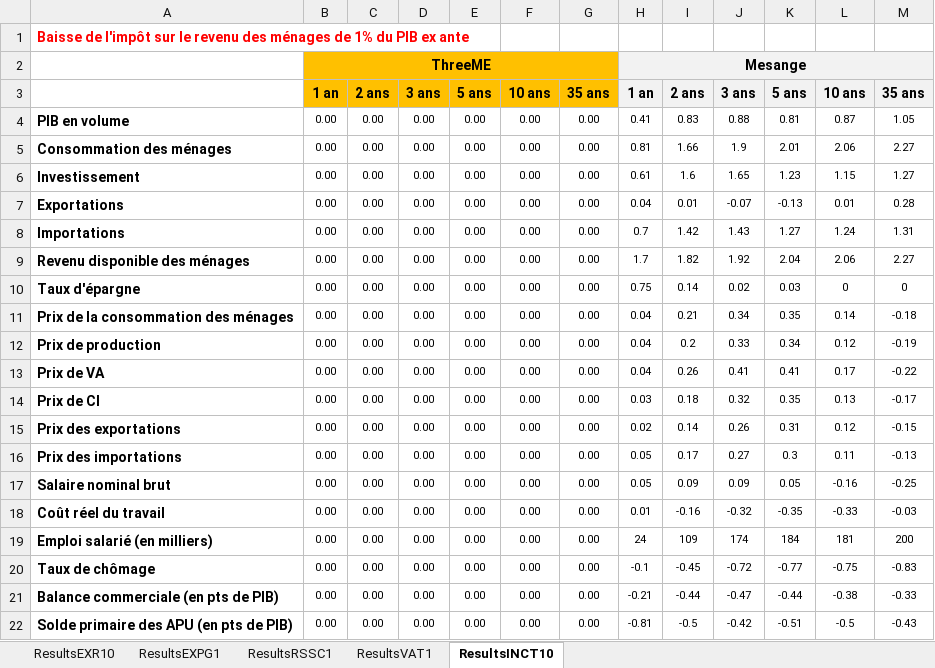
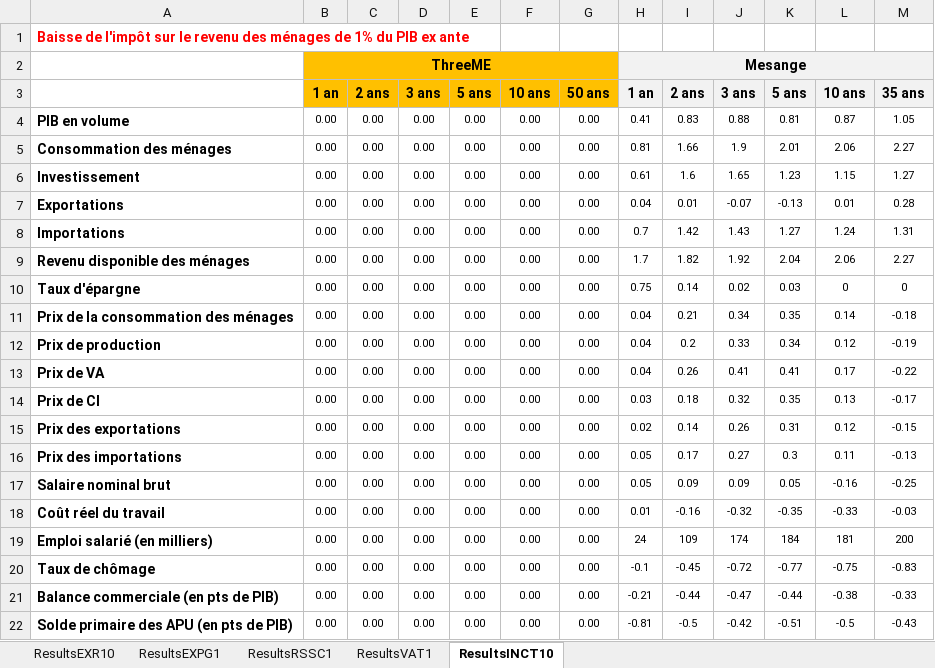
Before and after one commit to ThreeME-org/ThreeME_V3-open, an Excel workbook: results/Standard.xlsm, sheet ResultsINCT10, drawn as a sheet; values as stored, in another font and other column widths than the file's, no borders; the diff names each change by its address in the sheet, - before the commit and + after, or states it on an @@ line.

```diff
--- a/results/Standard.xlsm (sheet ResultsINCT10)
+++ b/results/Standard.xlsm (sheet ResultsINCT10)
-G3: 35 ans
+G3: 50 ans
```
Also changed, not shown: sheet ResultsEXR10, sheet ResultsVAT1, sheet ResultsRSSC1, sheet ResultsEXPG1, 6 other files.
